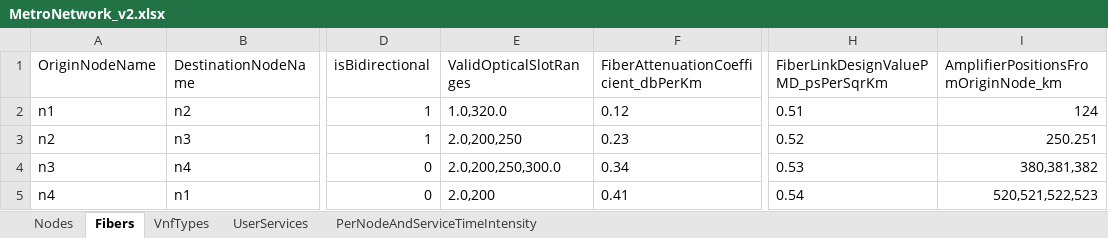
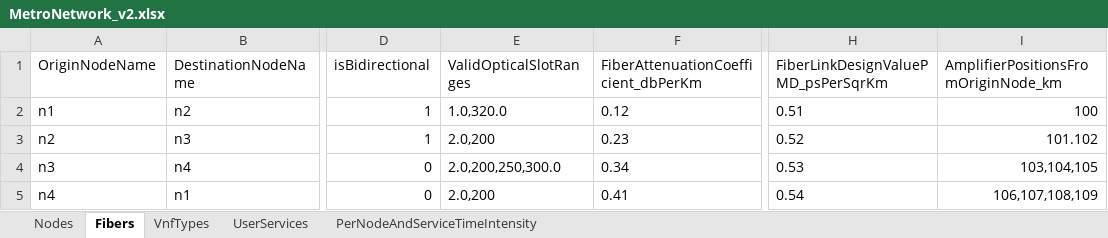
Before and after one commit to girtel/MetroHaulPlanner, an Excel workbook: MetroNetwork_v2.xlsx, sheet Fibers, drawn as a sheet; only a part is shown, gaps mark what is left out; values as stored, in another font and other column widths than the file's, no borders; the diff names each change by its address in the sheet, - before the commit and + after, or states it on an @@ line.

```diff
--- a/MetroNetwork_v2.xlsx (sheet Fibers)
+++ b/MetroNetwork_v2.xlsx (sheet Fibers)
-I2: 124
+I2: 100
-E3 (ValidOpticalSlotRanges): 2.0,200,250
+E3 (ValidOpticalSlotRanges): 2.0,200
-I3: 250.251
+I3: 101.102
-I4: 380,381,382
+I4: 103,104,105
-I5: 520,521,522,523
+I5: 106,107,108,109
```
Also changed, not shown: sheet PerNodeAndServiceTimeIntensity, sheet UserServices, 3 other files.
